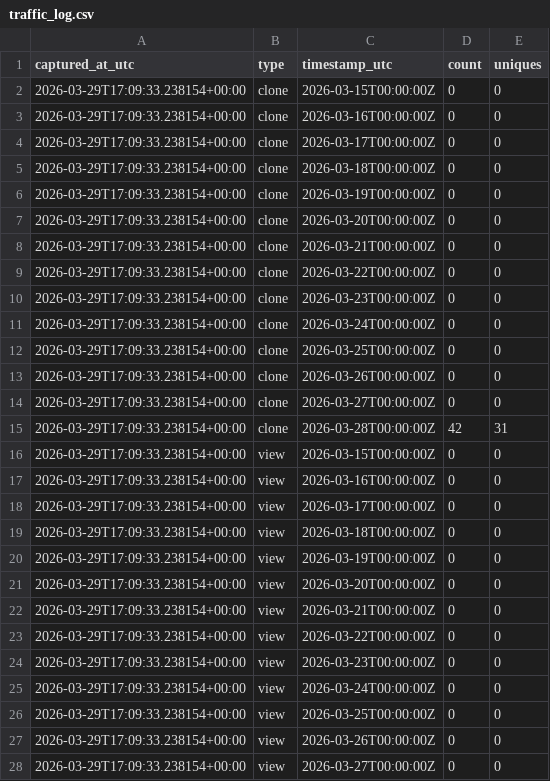
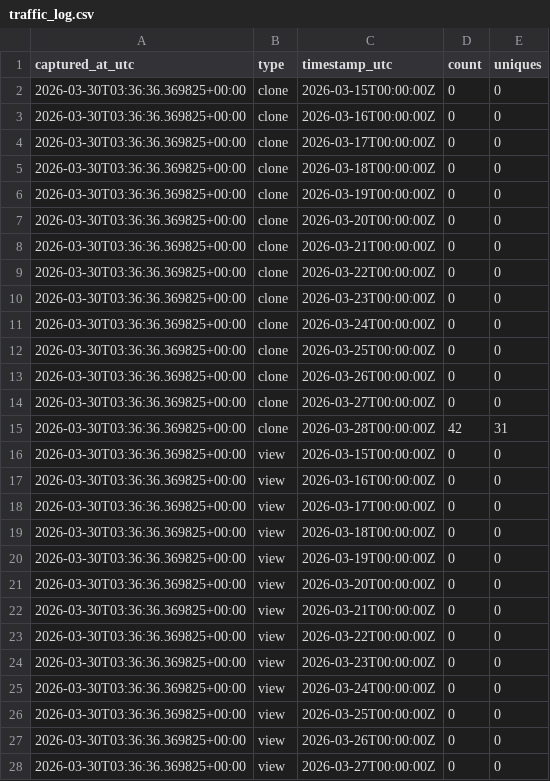
Before and after one commit to Kr-Adarsh/traffic-testing, a CSV file: traffic/traffic_log.csv, drawn as a sheet; only a part is shown; the diff covers the shown part only.

```diff
--- a/traffic/traffic_log.csv
+++ b/traffic/traffic_log.csv
@@ -1,28 +1,28 @@
 captured_at_utc,type,timestamp_utc,count,uniques
-2026-03-29T17:09:33.238154+00:00,clone,2026-03-15T00:00:00Z,0,0
-2026-03-29T17:09:33.238154+00:00,clone,2026-03-16T00:00:00Z,0,0
-2026-03-29T17:09:33.238154+00:00,clone,2026-03-17T00:00:00Z,0,0
-2026-03-29T17:09:33.238154+00:00,clone,2026-03-18T00:00:00Z,0,0
-2026-03-29T17:09:33.238154+00:00,clone,2026-03-19T00:00:00Z,0,0
-2026-03-29T17:09:33.238154+00:00,clone,2026-03-20T00:00:00Z,0,0
-2026-03-29T17:09:33.238154+00:00,clone,2026-03-21T00:00:00Z,0,0
-2026-03-29T17:09:33.238154+00:00,clone,2026-03-22T00:00:00Z,0,0
-2026-03-29T17:09:33.238154+00:00,clone,2026-03-23T00:00:00Z,0,0
-2026-03-29T17:09:33.238154+00:00,clone,2026-03-24T00:00:00Z,0,0
-2026-03-29T17:09:33.238154+00:00,clone,2026-03-25T00:00:00Z,0,0
-2026-03-29T17:09:33.238154+00:00,clone,2026-03-26T00:00:00Z,0,0
-2026-03-29T17:09:33.238154+00:00,clone,2026-03-27T00:00:00Z,0,0
-2026-03-29T17:09:33.238154+00:00,clone,2026-03-28T00:00:00Z,42,31
-2026-03-29T17:09:33.238154+00:00,view,2026-03-15T00:00:00Z,0,0
-2026-03-29T17:09:33.238154+00:00,view,2026-03-16T00:00:00Z,0,0
-2026-03-29T17:09:33.238154+00:00,view,2026-03-17T00:00:00Z,0,0
-2026-03-29T17:09:33.238154+00:00,view,2026-03-18T00:00:00Z,0,0
-2026-03-29T17:09:33.238154+00:00,view,2026-03-19T00:00:00Z,0,0
-2026-03-29T17:09:33.238154+00:00,view,2026-03-20T00:00:00Z,0,0
-2026-03-29T17:09:33.238154+00:00,view,2026-03-21T00:00:00Z,0,0
-2026-03-29T17:09:33.238154+00:00,view,2026-03-22T00:00:00Z,0,0
-2026-03-29T17:09:33.238154+00:00,view,2026-03-23T00:00:00Z,0,0
-2026-03-29T17:09:33.238154+00:00,view,2026-03-24T00:00:00Z,0,0
-2026-03-29T17:09:33.238154+00:00,view,2026-03-25T00:00:00Z,0,0
-2026-03-29T17:09:33.238154+00:00,view,2026-03-26T00:00:00Z,0,0
-2026-03-29T17:09:33.238154+00:00,view,2026-03-27T00:00:00Z,0,0
+2026-03-30T03:36:36.369825+00:00,clone,2026-03-15T00:00:00Z,0,0
+2026-03-30T03:36:36.369825+00:00,clone,2026-03-16T00:00:00Z,0,0
+2026-03-30T03:36:36.369825+00:00,clone,2026-03-17T00:00:00Z,0,0
+2026-03-30T03:36:36.369825+00:00,clone,2026-03-18T00:00:00Z,0,0
+2026-03-30T03:36:36.369825+00:00,clone,2026-03-19T00:00:00Z,0,0
+2026-03-30T03:36:36.369825+00:00,clone,2026-03-20T00:00:00Z,0,0
+2026-03-30T03:36:36.369825+00:00,clone,2026-03-21T00:00:00Z,0,0
+2026-03-30T03:36:36.369825+00:00,clone,2026-03-22T00:00:00Z,0,0
+2026-03-30T03:36:36.369825+00:00,clone,2026-03-23T00:00:00Z,0,0
+2026-03-30T03:36:36.369825+00:00,clone,2026-03-24T00:00:00Z,0,0
+2026-03-30T03:36:36.369825+00:00,clone,2026-03-25T00:00:00Z,0,0
+2026-03-30T03:36:36.369825+00:00,clone,2026-03-26T00:00:00Z,0,0
+2026-03-30T03:36:36.369825+00:00,clone,2026-03-27T00:00:00Z,0,0
+2026-03-30T03:36:36.369825+00:00,clone,2026-03-28T00:00:00Z,42,31
+2026-03-30T03:36:36.369825+00:00,view,2026-03-15T00:00:00Z,0,0
+2026-03-30T03:36:36.369825+00:00,view,2026-03-16T00:00:00Z,0,0
+2026-03-30T03:36:36.369825+00:00,view,2026-03-17T00:00:00Z,0,0
+2026-03-30T03:36:36.369825+00:00,view,2026-03-18T00:00:00Z,0,0
+2026-03-30T03:36:36.369825+00:00,view,2026-03-19T00:00:00Z,0,0
+2026-03-30T03:36:36.369825+00:00,view,2026-03-20T00:00:00Z,0,0
+2026-03-30T03:36:36.369825+00:00,view,2026-03-21T00:00:00Z,0,0
+2026-03-30T03:36:36.369825+00:00,view,2026-03-22T00:00:00Z,0,0
+2026-03-30T03:36:36.369825+00:00,view,2026-03-23T00:00:00Z,0,0
+2026-03-30T03:36:36.369825+00:00,view,2026-03-24T00:00:00Z,0,0
+2026-03-30T03:36:36.369825+00:00,view,2026-03-25T00:00:00Z,0,0
+2026-03-30T03:36:36.369825+00:00,view,2026-03-26T00:00:00Z,0,0
+2026-03-30T03:36:36.369825+00:00,view,2026-03-27T00:00:00Z,0,0
```
Also changed, not shown: 1 edited cell elsewhere in this file.
